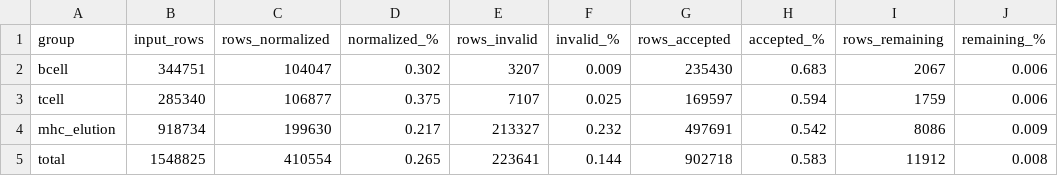
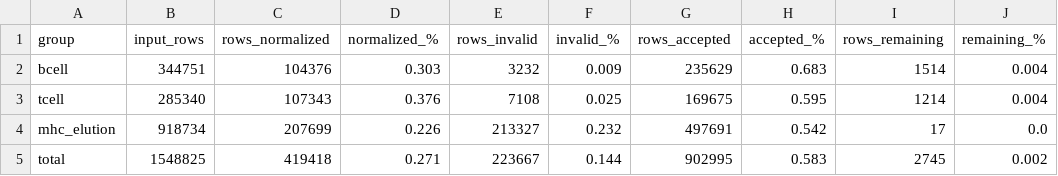
Before and after one commit to sebastianduesing/adp, a TSV file: age/output_files/iedb_data/normalization_stats.tsv, drawn as a sheet.

```diff
--- a/age/output_files/iedb_data/normalization_stats.tsv
+++ b/age/output_files/iedb_data/normalization_stats.tsv
@@ -1,5 +1,5 @@
 group	input_rows	rows_normalized	normalized_%	rows_invalid	invalid_%	rows_accepted	accepted_%	rows_remaining	remaining_%
-bcell	344751	104047	0.302	3207	0.009	235430	0.683	2067	0.006
-tcell	285340	106877	0.375	7107	0.025	169597	0.594	1759	0.006
-mhc_elution	918734	199630	0.217	213327	0.232	497691	0.542	8086	0.009
-total	1548825	410554	0.265	223641	0.144	902718	0.583	11912	0.008
+bcell	344751	104376	0.303	3232	0.009	235629	0.683	1514	0.004
+tcell	285340	107343	0.376	7108	0.025	169675	0.595	1214	0.004
+mhc_elution	918734	207699	0.226	213327	0.232	497691	0.542	17	0.0
+total	1548825	419418	0.271	223667	0.144	902995	0.583	2745	0.002
```
Also changed, not shown: age/output_files/p_norm_age.tsv, age/output_files/w_norm_age.tsv, 7 other files.
